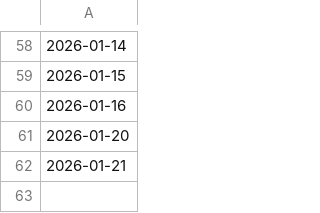
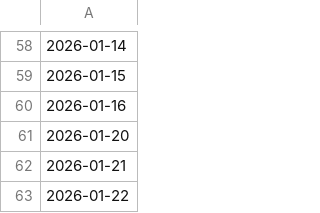
Before and after one commit to 7kfpun/stock-screener, a CSV file: public/data/dates.csv, drawn as a sheet; only a part is shown, gaps mark what is left out.

Commit message:
Daily Stock Data Update - 2026-01-22 (#65)
* data: update stock data 2026-01-22

* data: add stock summaries for 2026-01-22

---------

Co-authored-by: github-actions[bot] <github-actions[bot]@users.noreply.github.com>

```diff
--- a/public/data/dates.csv
+++ b/public/data/dates.csv
@@ -62 +62,2 @@
 2026-01-21
+2026-01-22
```
Also changed, not shown: 2 other files.
